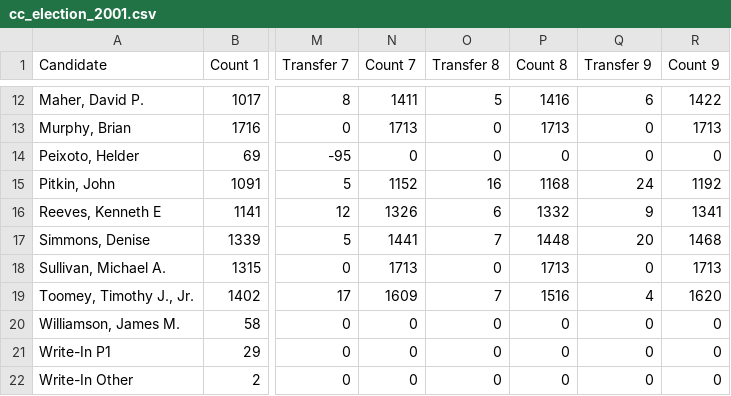
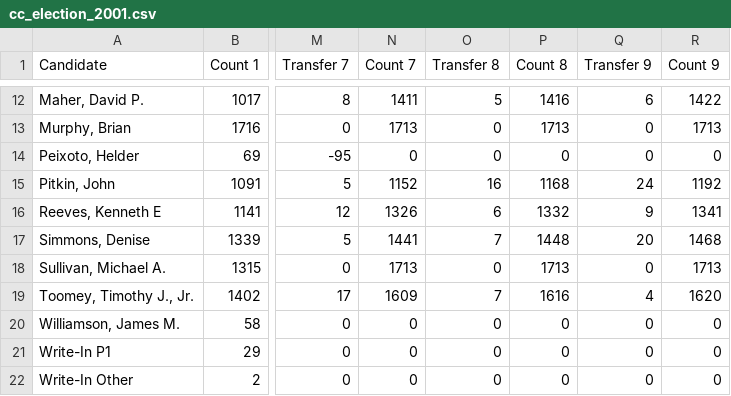
Before and after one commit to cjfman/Cambridge-Review, a CSV file: elections/csvs_cc/cc_election_2001.csv, drawn as a sheet; only a part is shown, gaps mark what is left out; the diff names each change by its address in the sheet, - before the commit and + after, or states it on an @@ line.

Commit message:
Fixed council election 2001

```diff
--- a/elections/csvs_cc/cc_election_2001.csv
+++ b/elections/csvs_cc/cc_election_2001.csv
-P19 (Count 8): 1516
+P19 (Count 8): 1616
```
